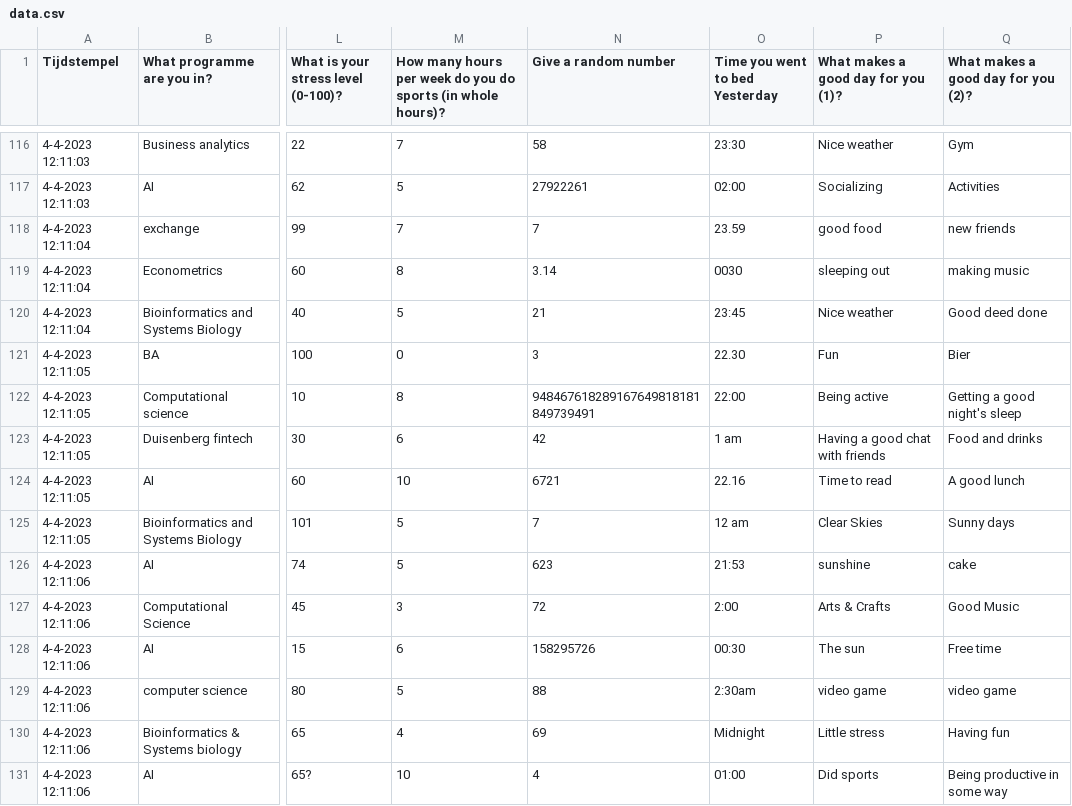
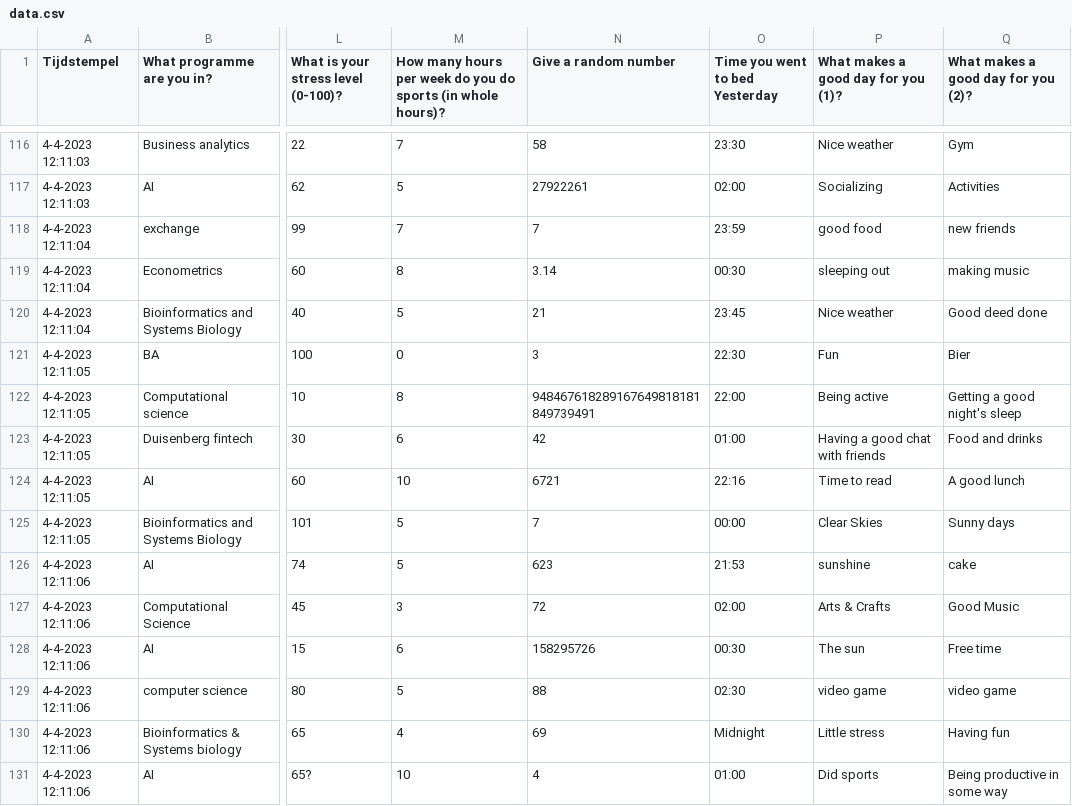
Before and after one commit to Nickvs99/DataMining, a CSV file: Assignment 1/data.csv, drawn as a sheet; only a part is shown, gaps mark what is left out; the diff covers the shown part only; the diff names each change by its address in the sheet, - before the commit and + after, or states it on an @@ line.

```diff
--- a/Assignment 1/data.csv
+++ b/Assignment 1/data.csv
-O118 (Time you went to bed Yesterday): 23.59
+O118 (Time you went to bed Yesterday): 23:59
-O119 (Time you went to bed Yesterday): 0030
+O119 (Time you went to bed Yesterday): 00:30
-O121 (Time you went to bed Yesterday): 22.30
+O121 (Time you went to bed Yesterday): 22:30
-O123 (Time you went to bed Yesterday): 1 am
+O123 (Time you went to bed Yesterday): 01:00
-O124 (Time you went to bed Yesterday): 22.16
+O124 (Time you went to bed Yesterday): 22:16
-O125 (Time you went to bed Yesterday): 12 am
+O125 (Time you went to bed Yesterday): 00:00
-O127 (Time you went to bed Yesterday): 2:00
+O127 (Time you went to bed Yesterday): 02:00
-O129 (Time you went to bed Yesterday): 2:30am
+O129 (Time you went to bed Yesterday): 02:30
```
Also changed, not shown: 140 edited cells elsewhere in this file, 1 other file.
